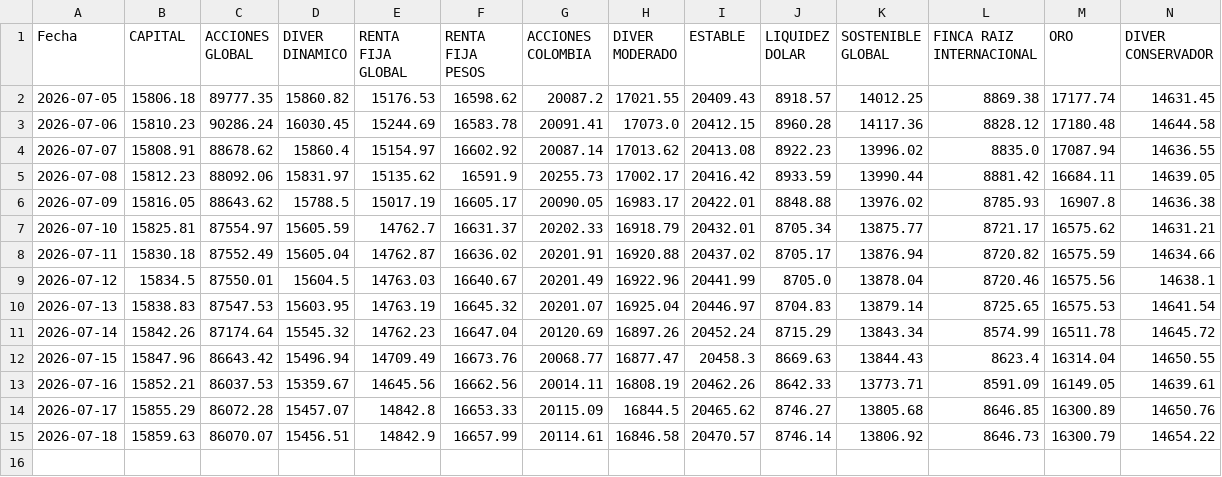
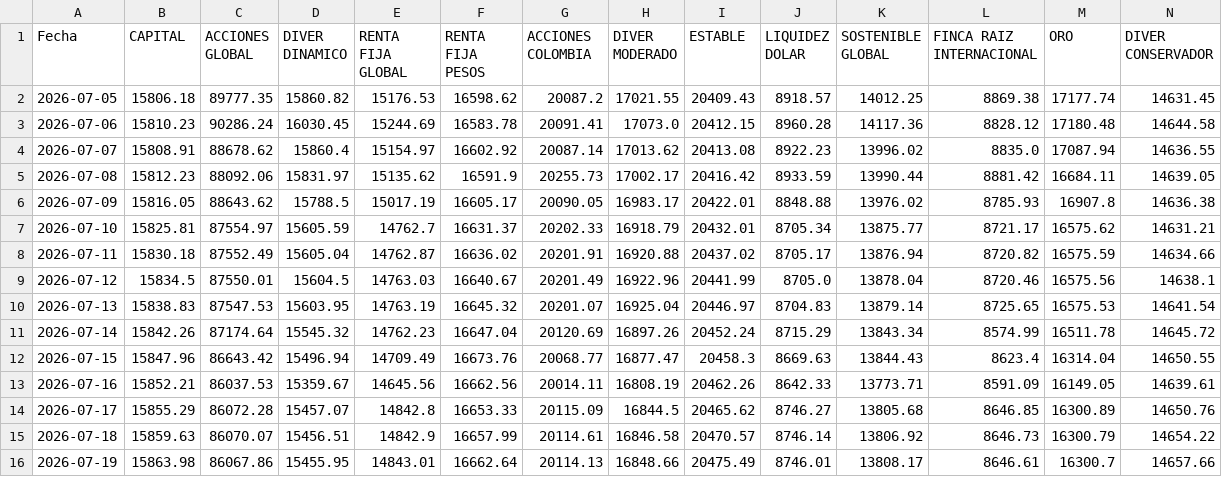
Before and after one commit to Vidadien/Scraper, a CSV file: fondos.csv, drawn as a sheet.

```diff
--- a/fondos.csv
+++ b/fondos.csv
@@ -15 +15,2 @@ Fecha,CAPITAL,ACCIONES GLOBAL,DIVER DINAMICO,RENTA FIJA GLOBAL,RENTA FIJA PESOS,
 2026-07-18,15859.63,86070.07,15456.51,14842.9,16657.99,20114.61,16846.58,20470.57,8746.14,13806.92,8646.73,16300.79,14654.22
+2026-07-19,15863.98,86067.86,15455.95,14843.01,16662.64,20114.13,16848.66,20475.49,8746.01,13808.17,8646.61,16300.7,14657.66
```
